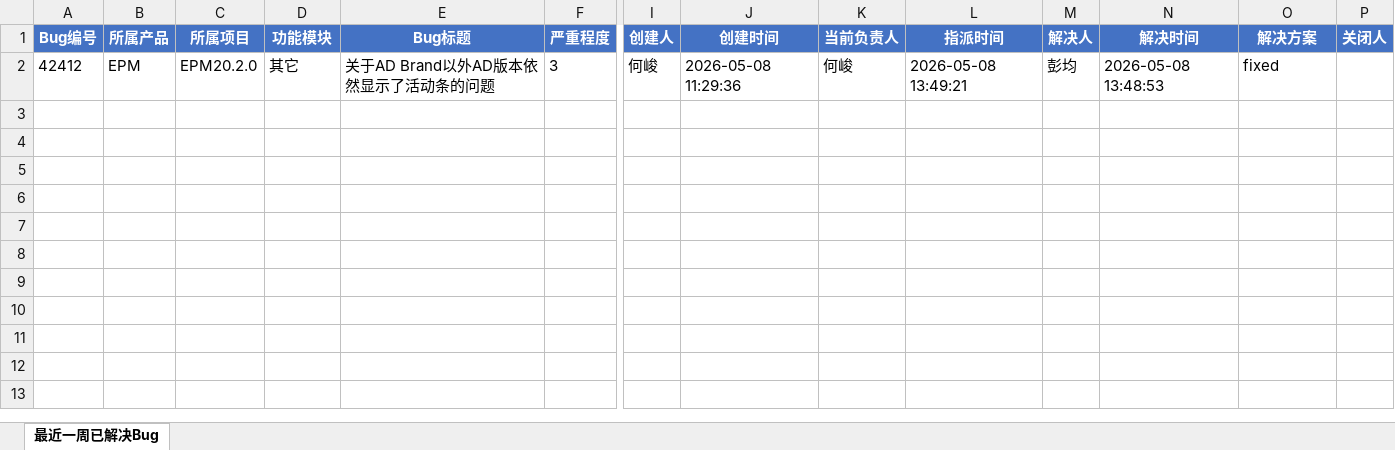
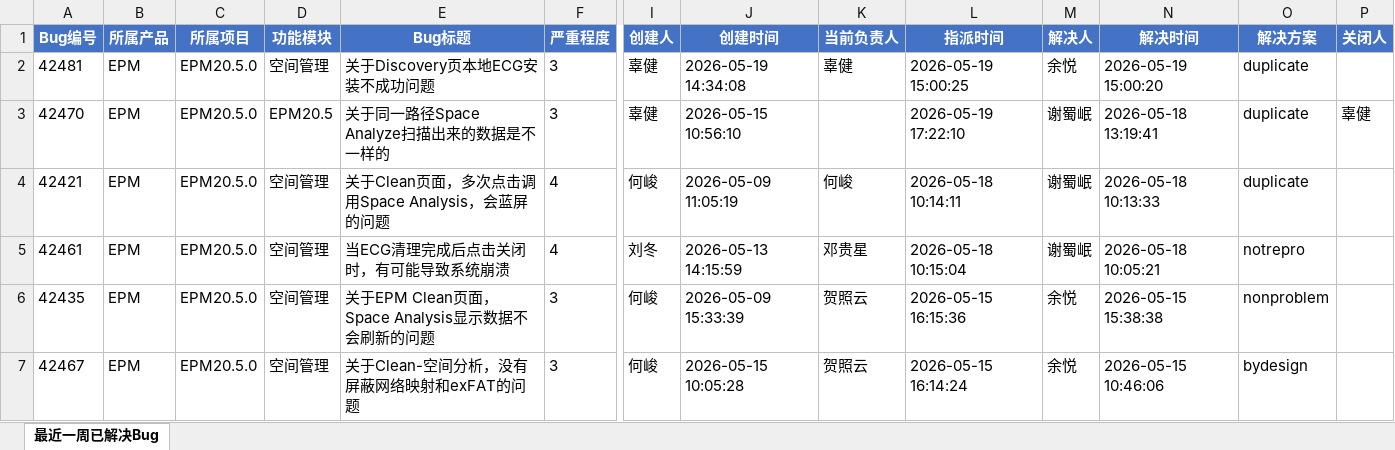
Before and after one commit to wrcopilot-org/mcp-zentao, an Excel workbook: monitor-zentao/code/nocodebug.xlsx, sheet 最近一周已解决Bug, drawn as a sheet; only a part is shown, gaps mark what is left out; values as stored, in another font and other column widths than the file's, no borders; addresses are those after the commit; rows hold the shown columns only; the diff names each change by its address in the sheet, - before the commit and + after, or states it on an @@ line.

```diff
--- a/monitor-zentao/code/nocodebug.xlsx (sheet 最近一周已解决Bug)
+++ b/monitor-zentao/code/nocodebug.xlsx (sheet 最近一周已解决Bug)
+row 2: 42481 | EPM | EPM20.5.0 | 空间管理 | 关于Discovery页本地ECG安装不成功问题 | 3 | 辜健 | 2026-05-19 14:34:08 | 辜健 | 2026-05-19 15:00:25 | 余悦 | 2026-05-19 15:00:20 | duplicate
+row 3: 42470 | EPM | EPM20.5.0 | EPM20.5 | 关于同一路径Space Analyze扫描出来的数据是不一样的 | 3 | 辜健 | 2026-05-15 10:56:10 |  | 2026-05-19 17:22:10 | 谢蜀岷 | 2026-05-18 13:19:41 | duplicate | 辜健
+row 4: 42421 | EPM | EPM20.5.0 | 空间管理 | 关于Clean页面，多次点击调用Space Analysis，会蓝屏的问题 | 4 | 何峻 | 2026-05-09 11:05:19 | 何峻 | 2026-05-18 10:14:11 | 谢蜀岷 | 2026-05-18 10:13:33 | duplicate
+row 5: 42461 | EPM | EPM20.5.0 | 空间管理 | 当ECG清理完成后点击关闭时，有可能导致系统崩溃 | 4 | 刘冬 | 2026-05-13 14:15:59 | 邓贵星 | 2026-05-18 10:15:04 | 谢蜀岷 | 2026-05-18 10:05:21 | notrepro
+row 6: 42435 | EPM | EPM20.5.0 | 空间管理 | 关于EPM Clean页面，Space Analysis显示数据不会刷新的问题 | 3 | 何峻 | 2026-05-09 15:33:39 | 贺照云 | 2026-05-15 16:15:36 | 余悦 | 2026-05-15 15:38:38 | nonproblem
-A7 (Bug编号): 42412
+A7 (Bug编号): 42467
-C7 (所属项目): EPM20.2.0
+C7 (所属项目): EPM20.5.0
-D7 (功能模块): 其它
+D7 (功能模块): 空间管理
-E7 (Bug标题): 关于AD Brand以外AD版本依然显示了活动条的问题
+E7 (Bug标题): 关于Clean-空间分析，没有屏蔽网络映射和exFAT的问题
-J7 (创建时间): 2026-05-08 11:29:36
+J7 (创建时间): 2026-05-15 10:05:28
-K7 (当前负责人): 何峻
+K7 (当前负责人): 贺照云
-L7 (指派时间): 2026-05-08 13:49:21
+L7 (指派时间): 2026-05-15 16:14:24
-M7 (解决人): 彭均
+M7 (解决人): 余悦
-N7 (解决时间): 2026-05-08 13:48:53
+N7 (解决时间): 2026-05-15 10:46:06
-O7 (解决方案): fixed
+O7 (解决方案): bydesign
```
Also changed, not shown: monitor-zentao/code/currentbug.xlsx, monitor-zentao/code/dingtalk-mem.xlsx, 7 other files.
